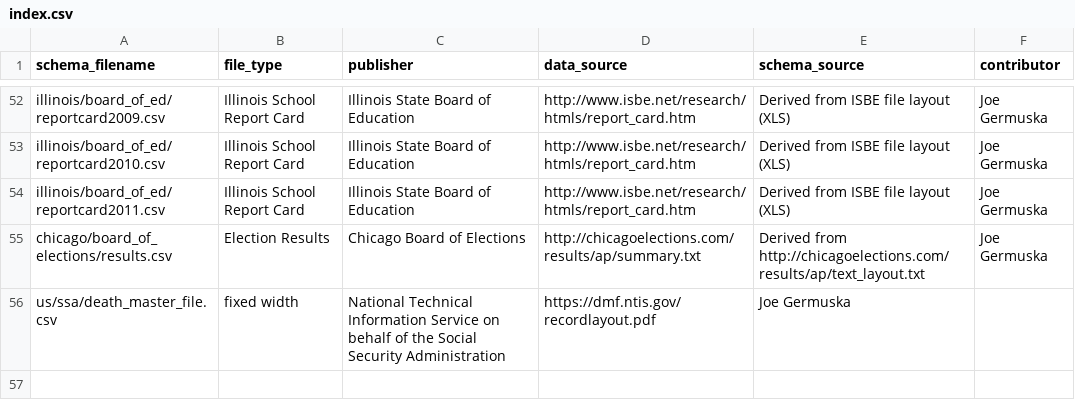
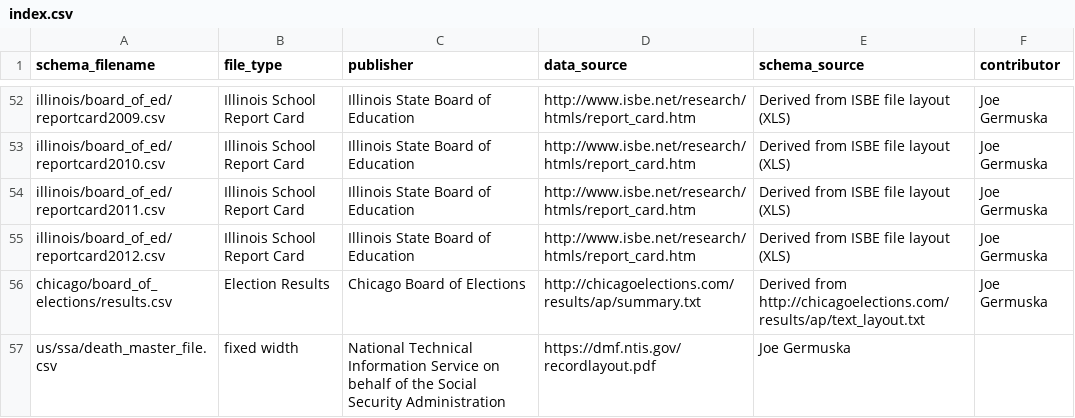
Before and after one commit to wireservice/ffs, a CSV file: index.csv, drawn as a sheet; only a part is shown, gaps mark what is left out; the diff names each change by its address in the sheet, - before the commit and + after, or states it on an @@ line.

Commit message:
add 2012 IL report card schema

```diff
--- a/index.csv
+++ b/index.csv
+row 55: illinois/board_of_ed/reportcard2012.csv | Illinois School Report Card | Illinois State Board of Education | http://www.isbe.net/research/htmls/report_card.htm | Derived from ISBE file layout (XLS) | Joe Germuska
```
Also changed, not shown: 1 other file.
